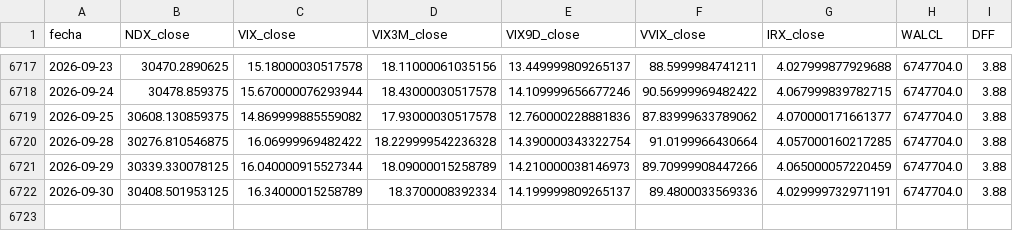
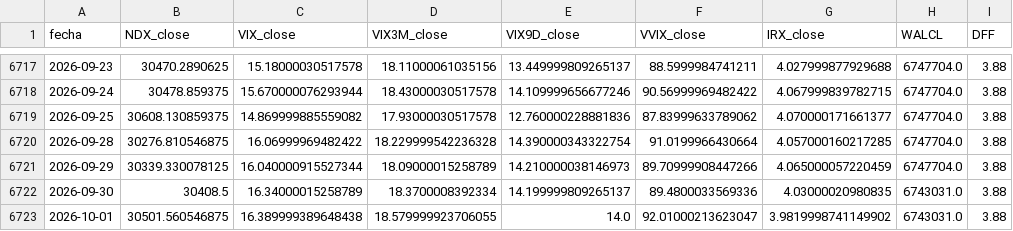
Before and after one commit to ManULoreN14/regimen-tilt-nq, a CSV file: historico_maestro.csv, drawn as a sheet; only a part is shown, gaps mark what is left out.

```diff
--- a/historico_maestro.csv
+++ b/historico_maestro.csv
@@ -6721,2 +6721,3 @@ fecha,NDX_close,VIX_close,VIX3M_close,VIX9D_close,VVIX_close,IRX_close,WALCL,DFF
 2026-09-29,30339.330078125,16.040000915527344,18.09000015258789,14.210000038146973,89.70999908447266,4.065000057220459,6747704.0,3.88
-2026-09-30,30408.501953125,16.34000015258789,18.3700008392334,14.199999809265137,89.4800033569336,4.029999732971191,6747704.0,3.88
+2026-09-30,30408.5,16.34000015258789,18.3700008392334,14.199999809265137,89.4800033569336,4.03000020980835,6743031.0,3.88
+2026-10-01,30501.560546875,16.389999389648438,18.579999923706055,14.0,92.01000213623047,3.9819998741149902,6743031.0,3.88
```
Also changed, not shown: 2 other files.
